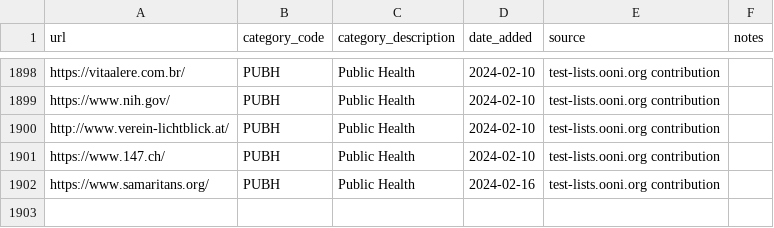
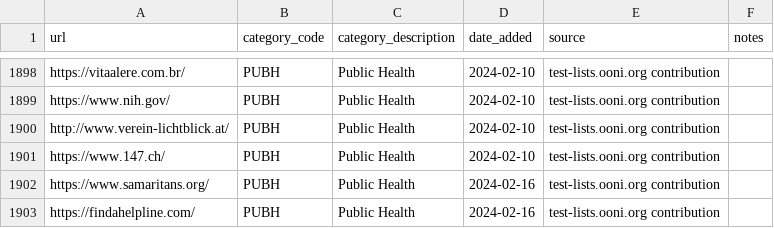
Before and after one commit to citizenlab/test-lists, a CSV file: lists/global.csv, drawn as a sheet; only a part is shown, gaps mark what is left out; the diff names each change by its address in the sheet, - before the commit and + after, or states it on an @@ line.

Commit message:
Added https://findahelpline.com/ to GLOBAL.csv

```diff
--- a/lists/global.csv
+++ b/lists/global.csv
+row 1903: https://findahelpline.com/ | PUBH | Public Health | 2024-02-16 | test-lists.ooni.org contribution
```
